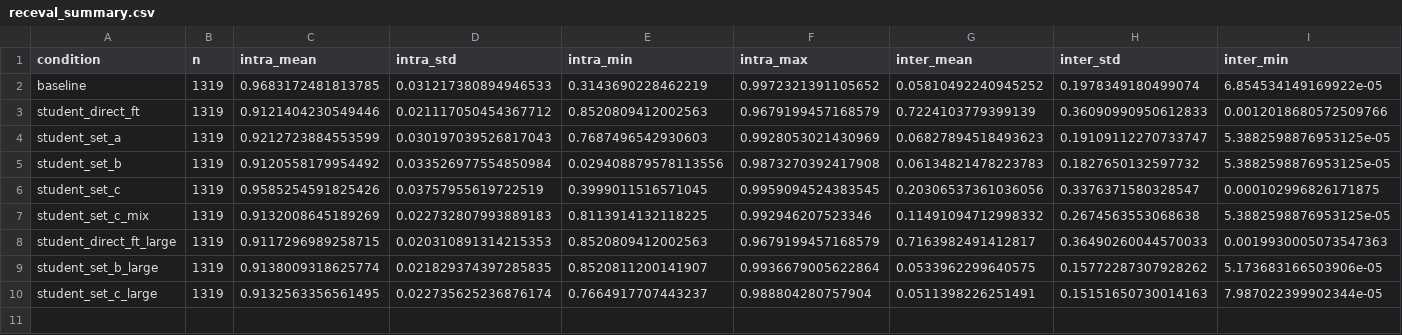
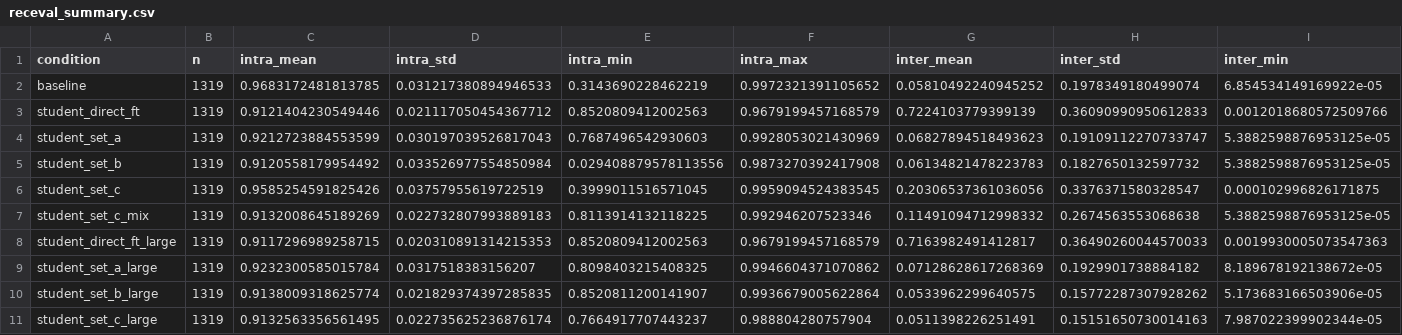
Before and after one commit to rihembenabdallah18/LAB1, a CSV file: outputs/eval_results/receval_summary.csv, drawn as a sheet; only a part is shown; rows hold the shown columns only; the diff names each change by its address in the sheet, - before the commit and + after, or states it on an @@ line.

Commit message:
results: student_set_a_large generations + receval

```diff
--- a/outputs/eval_results/receval_summary.csv
+++ b/outputs/eval_results/receval_summary.csv
+row 9: student_set_a_large | 1319 | 0.9232300585015784 | 0.0317518383156207 | 0.8098403215408325 | 0.9946604371070862 | 0.07128628617268369 | 0.1929901738884182 | 8.189678192138672e-05
```
Also changed, not shown: 2 other files.
